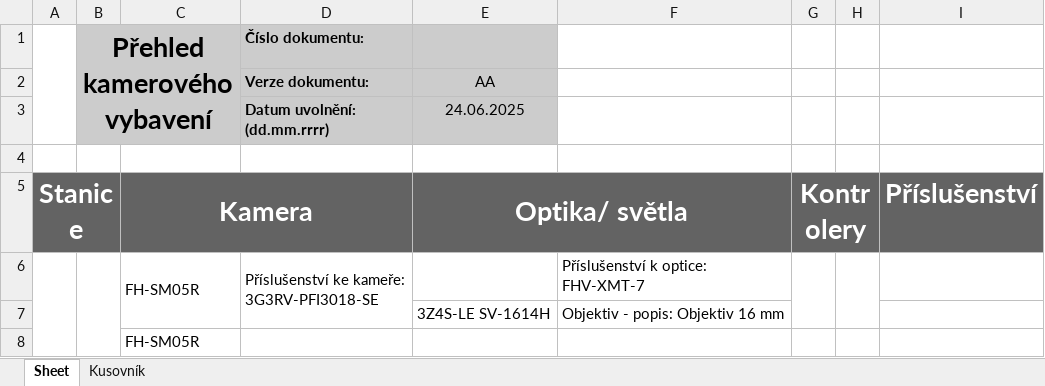
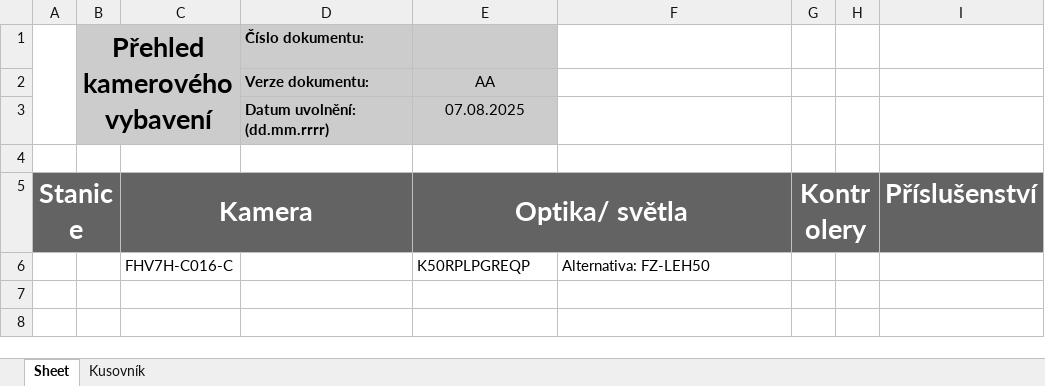
Before and after one commit to Jakubhl/Work, an Excel workbook: TRIMAZKON/Katalog_kamerového_vybavení.xlsx, sheet Sheet, drawn as a sheet; values as stored, in another font and other column widths than the file's, no borders; charts and pictures not drawn; removed rows and columns are numbered as before the commit, all else as after; ↵ is a line break in a cell; the diff names each change by its address in the sheet, - before the commit and + after, or states it on an @@ line.

```diff
--- a/TRIMAZKON/Katalog_kamerového_vybavení.xlsx (sheet Sheet)
+++ b/TRIMAZKON/Katalog_kamerového_vybavení.xlsx (sheet Sheet)
-E3: 24.06.2025
+E3: 07.08.2025
-row 6:  |  | FH-SM05R | Příslušenství ke kameře: ↵ 3G3RV-PFI3018-SE |  | Příslušenství k optice: ↵ FHV-XMT-7
-row 7:  |  |  |  | 3Z4S-LE SV-1614H | Objektiv - popis: Objektiv 16 mm
-row 8:  |  | FH-SM05R
+row 6:  |  | FHV7H-C016-C |  | K50RPLPGREQP | Alternativa: FZ-LEH50
```
Also changed, not shown: sheet Kusovník, 5 other files.
